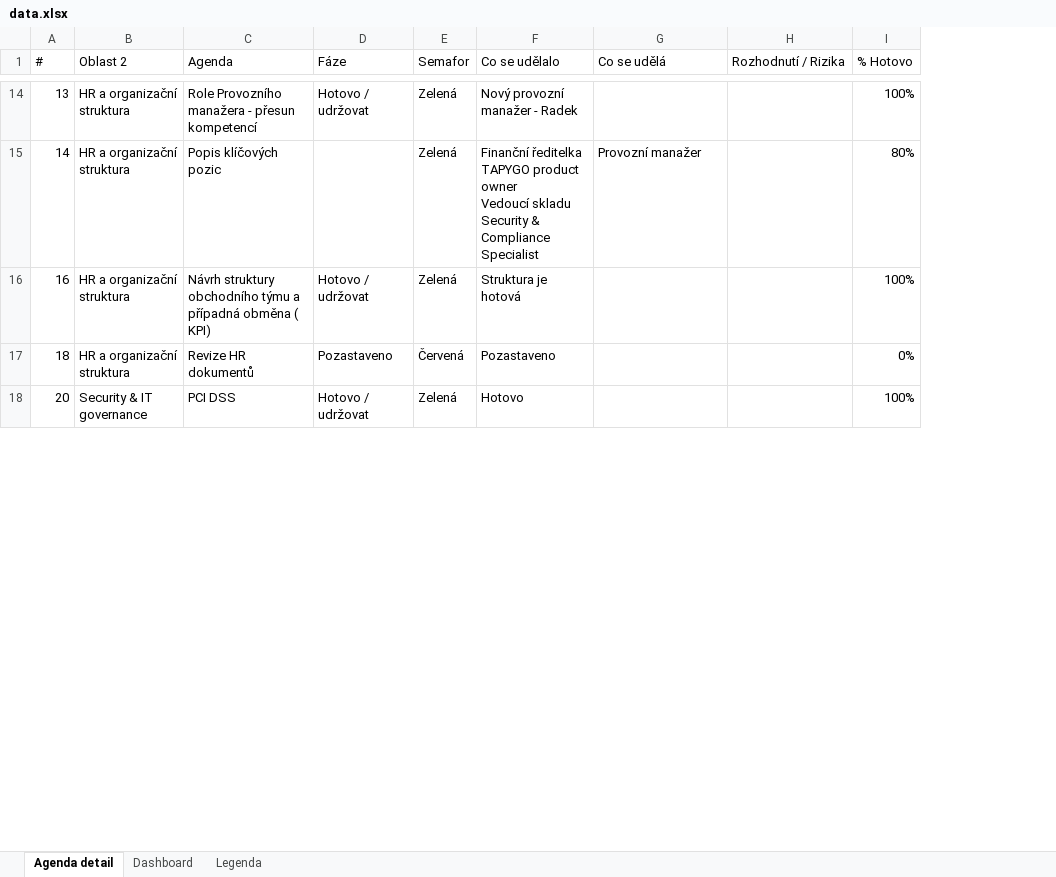
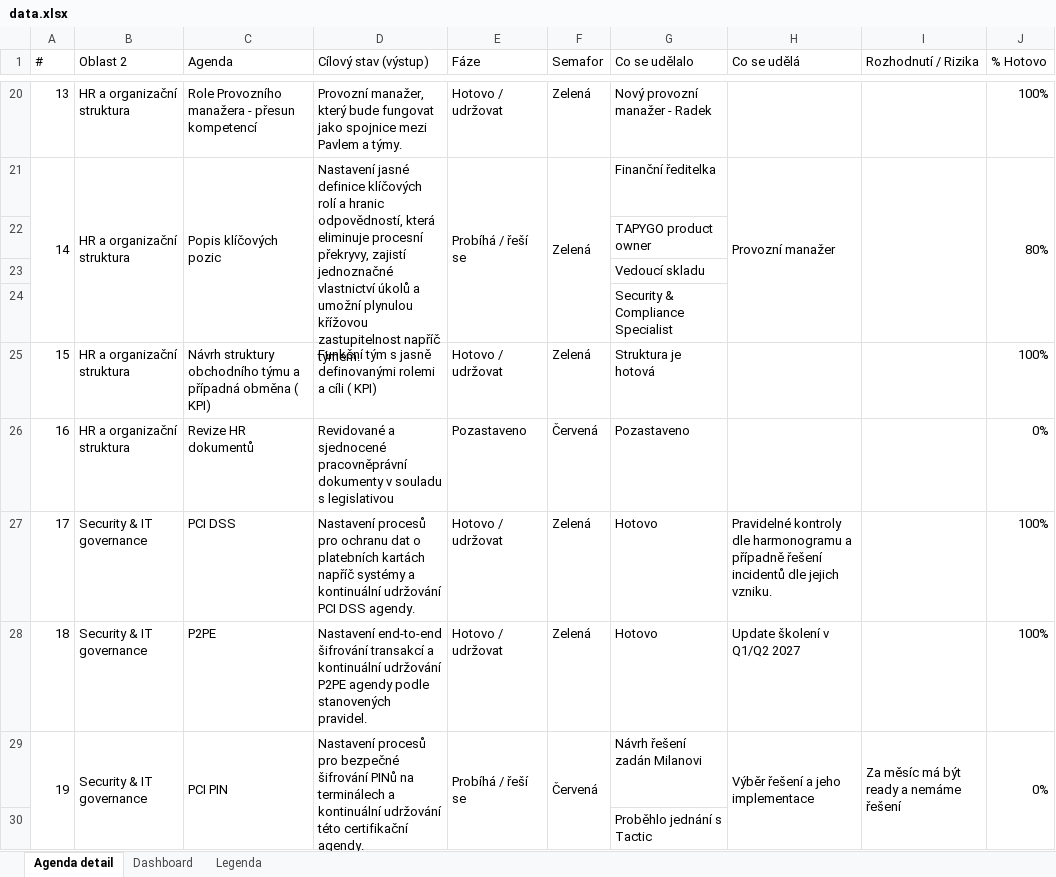
Before and after one commit to trezetakolarova/Transformace-2, an Excel workbook: data.xlsx, sheet Agenda detail, drawn as a sheet; only a part is shown, gaps mark what is left out; values as stored, in another font and other column widths than the file's, no cell formats; conditional formats and table styles not drawn; addresses are those after the commit; ↵ is a line break in a cell; the diff covers the shown part only; the diff names each change by its address in the sheet, - before the commit and + after, or states it on an @@ line.

```diff
--- a/data.xlsx (sheet Agenda detail)
+++ b/data.xlsx (sheet Agenda detail)
+column D (Cílový stav (výstup)), rows 20-21: Provozní manažer, který bude fungovat jako spojnice mezi Pavlem a týmy. | Nastavení jasné definice klíčových rolí a hranic odpovědností, která eliminuje procesní překryvy, zajistí jednoznačné vlastnictví úkolů a umožní plynulou křížovou zastupitelnost napříč týmem.; rows 25-27: Funkční tým s jasně definovanými rolemi a cíli ( KPI) | Revidované a sjednocené pracovněprávní dokumenty v souladu s legislativou | Nastavení procesů pro ochranu dat o platebních kartách napříč systémy a kontinuální udržování PCI DSS agendy.
+A21:A24 merged
+B21:B24 merged
+C21:C24 merged
-E21 (Fáze): (empty)
+E21 (Fáze): Probíhá / řeší se
+E21:E24 merged
+F21:F24 merged
-G21 (Co se udělalo): Finanční ředitelka ↵ TAPYGO product owner ↵ Vedoucí skladu ↵ Security & Compliance Specialist
+G21 (Co se udělalo): Finanční ředitelka
+H21:H24 merged
+I21:I24 merged
+J21:J24 merged
+row 22:  |  |  |  |  |  | TAPYGO product owner
+row 23:  |  |  |  |  |  | Vedoucí skladu
+row 24:  |  |  |  |  |  | Security & Compliance Specialist
-A25 (#): 16
+A25 (#): 15
-A26 (#): 18
+A26 (#): 16
-A27 (#): 20
+A27 (#): 17
-H27 (Co se udělá): (empty)
+H27 (Co se udělá): Pravidelné kontroly dle harmonogramu a případně řešení incidentů dle jejich vzniku.
+row 28: 18 | Security & IT governance | P2PE | Nastavení end-to-end šifrování transakcí a kontinuální udržování P2PE agendy podle stanovených pravidel. | Hotovo / udržovat | Zelená | Hotovo | Update školení v Q1/Q2 2027 |  | 100%
+row 29: 19 | Security & IT governance | PCI PIN | Nastavení procesů pro bezpečné šifrování PINů na terminálech a kontinuální udržování této certifikační agendy. | Probíhá / řeší se | Červená | Návrh řešení zadán Milanovi | Výběr řešení a jeho implementace | Za měsíc má být ready a nemáme řešení | 0%
+row 30:  |  |  |  |  |  | Proběhlo jednání s Tactic
```
Also changed, not shown: 9 added rows, 3 removed rows, 73 edited cells and merged cells elsewhere in this sheet, sheet Dashboard, cell formats, formulas that keep their value.
